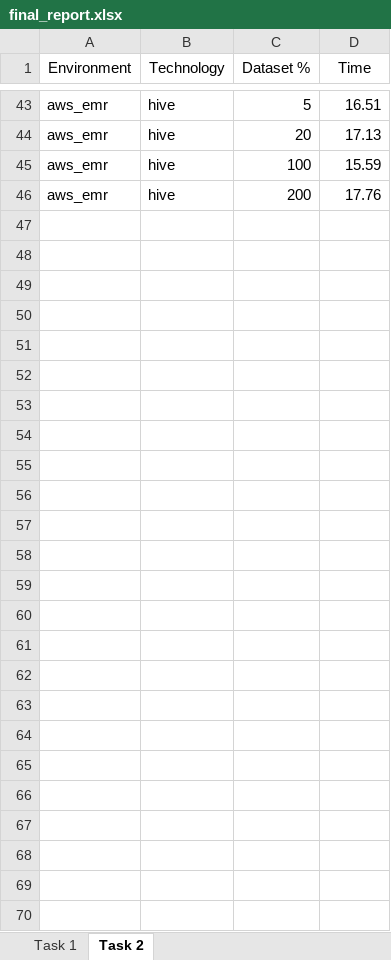
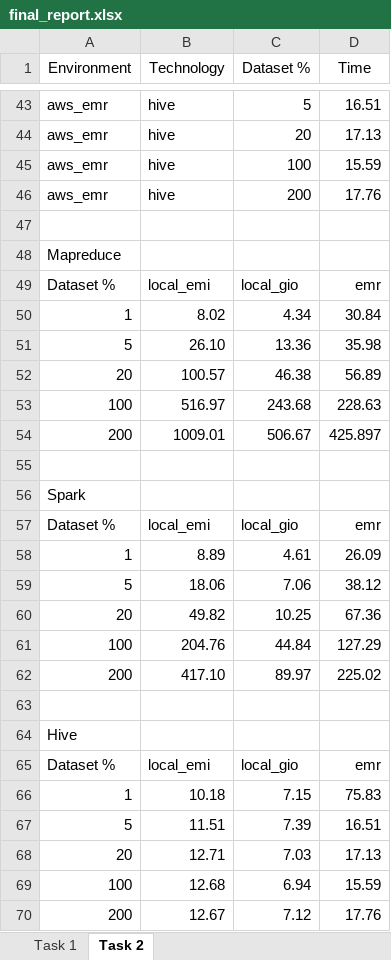
Before and after one commit to giovanni-grieco/big-data, an Excel workbook: progetto/final_report.xlsx, sheet Task 2, drawn as a sheet; only a part is shown, gaps mark what is left out; values as stored, in another font and other column widths than the file's, no borders; charts and pictures not drawn; the diff names each change by its address in the sheet, - before the commit and + after, or states it on an @@ line.

Commit message:
Add files via upload

```diff
--- a/progetto/final_report.xlsx (sheet Task 2)
+++ b/progetto/final_report.xlsx (sheet Task 2)
+row 47: (empty)
+row 48: Mapreduce
+row 49: Dataset % | local_emi | local_gio | emr
+row 50: 1 | 8.02 | 4.34 | 30.84
+row 51: 5 | 26.10 | 13.36 | 35.98
+row 52: 20 | 100.57 | 46.38 | 56.89
+row 53: 100 | 516.97 | 243.68 | 228.63
+row 54: 200 | 1009.01 | 506.67 | 425.897
+row 55: (empty)
+row 56: Spark
+row 57: Dataset % | local_emi | local_gio | emr
+row 58: 1 | 8.89 | 4.61 | 26.09
+row 59: 5 | 18.06 | 7.06 | 38.12
+row 60: 20 | 49.82 | 10.25 | 67.36
+row 61: 100 | 204.76 | 44.84 | 127.29
+row 62: 200 | 417.10 | 89.97 | 225.02
+row 63: (empty)
+row 64: Hive
+row 65: Dataset % | local_emi | local_gio | emr
+row 66: 1 | 10.18 | 7.15 | 75.83
+row 67: 5 | 11.51 | 7.39 | 16.51
+row 68: 20 | 12.71 | 7.03 | 17.13
+row 69: 100 | 12.68 | 6.94 | 15.59
+row 70: 200 | 12.67 | 7.12 | 17.76
```
Also changed, not shown: sheet Task 1, charts or pictures.
